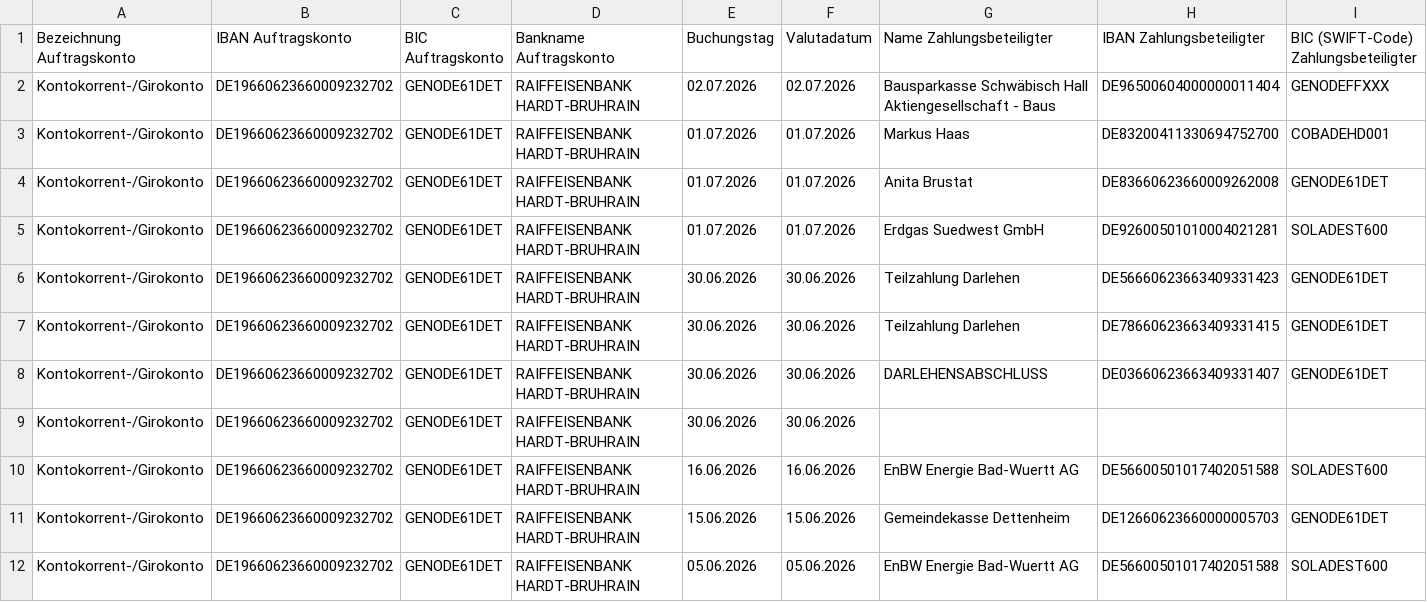
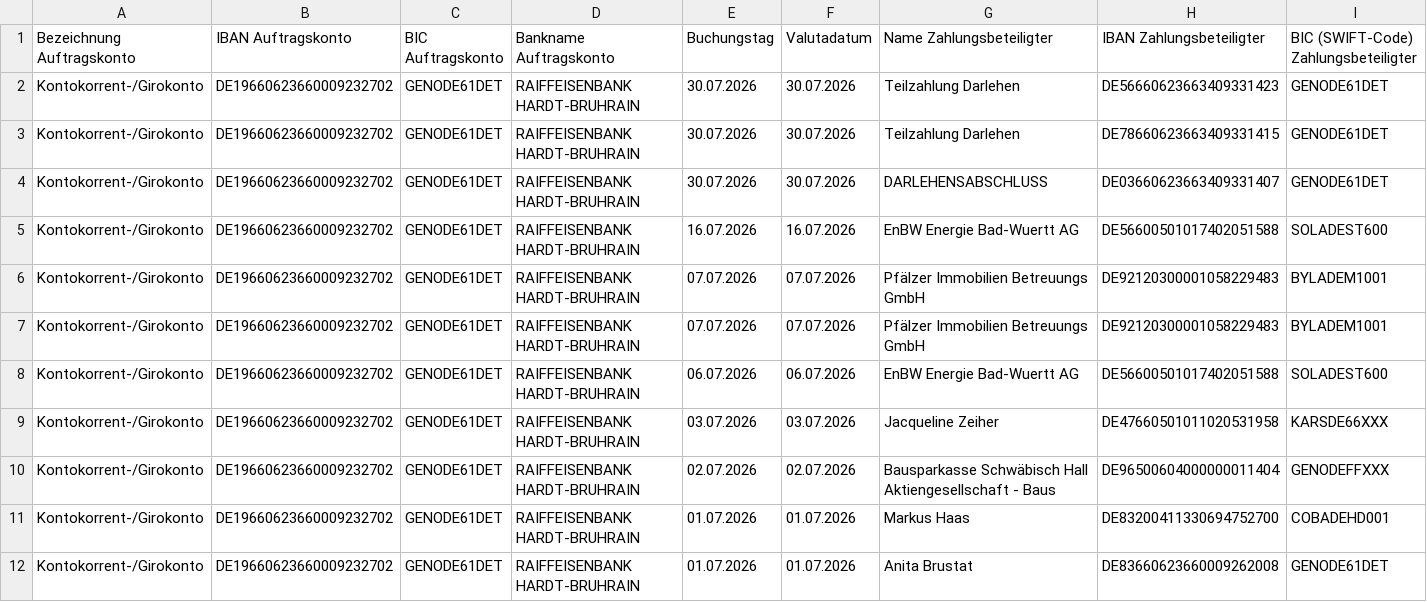
Before and after one commit to markushaas29/CPP, a CSV file: CSV_Files/U_2026.csv, drawn as a sheet; only a part is shown; the shorter side is filled out with more unchanged rows; rows hold the shown columns only; the diff names each change by its address in the sheet, - before the commit and + after, or states it on an @@ line.

```diff
--- a/CSV_Files/U_2026.csv
+++ b/CSV_Files/U_2026.csv
+row 2: Kontokorrent-/Girokonto | DE19660623660009232702 | GENODE61DET | RAIFFEISENBANK HARDT-BRUHRAIN | 30.07.2026 | 30.07.2026 | Teilzahlung Darlehen | DE56660623663409331423 | GENODE61DET
+row 3: Kontokorrent-/Girokonto | DE19660623660009232702 | GENODE61DET | RAIFFEISENBANK HARDT-BRUHRAIN | 30.07.2026 | 30.07.2026 | Teilzahlung Darlehen | DE78660623663409331415 | GENODE61DET
+row 4: Kontokorrent-/Girokonto | DE19660623660009232702 | GENODE61DET | RAIFFEISENBANK HARDT-BRUHRAIN | 30.07.2026 | 30.07.2026 | DARLEHENSABSCHLUSS | DE03660623663409331407 | GENODE61DET
+row 5: Kontokorrent-/Girokonto | DE19660623660009232702 | GENODE61DET | RAIFFEISENBANK HARDT-BRUHRAIN | 16.07.2026 | 16.07.2026 | EnBW Energie Bad-Wuertt AG | DE56600501017402051588 | SOLADEST600
+row 6: Kontokorrent-/Girokonto | DE19660623660009232702 | GENODE61DET | RAIFFEISENBANK HARDT-BRUHRAIN | 07.07.2026 | 07.07.2026 | Pfälzer Immobilien Betreuungs GmbH | DE92120300001058229483 | BYLADEM1001
+row 7: Kontokorrent-/Girokonto | DE19660623660009232702 | GENODE61DET | RAIFFEISENBANK HARDT-BRUHRAIN | 07.07.2026 | 07.07.2026 | Pfälzer Immobilien Betreuungs GmbH | DE92120300001058229483 | BYLADEM1001
+row 8: Kontokorrent-/Girokonto | DE19660623660009232702 | GENODE61DET | RAIFFEISENBANK HARDT-BRUHRAIN | 06.07.2026 | 06.07.2026 | EnBW Energie Bad-Wuertt AG | DE56600501017402051588 | SOLADEST600
+row 9: Kontokorrent-/Girokonto | DE19660623660009232702 | GENODE61DET | RAIFFEISENBANK HARDT-BRUHRAIN | 03.07.2026 | 03.07.2026 | Jacqueline Zeiher | DE47660501011020531958 | KARSDE66XXX
```
Also changed, not shown: 49 other files.
